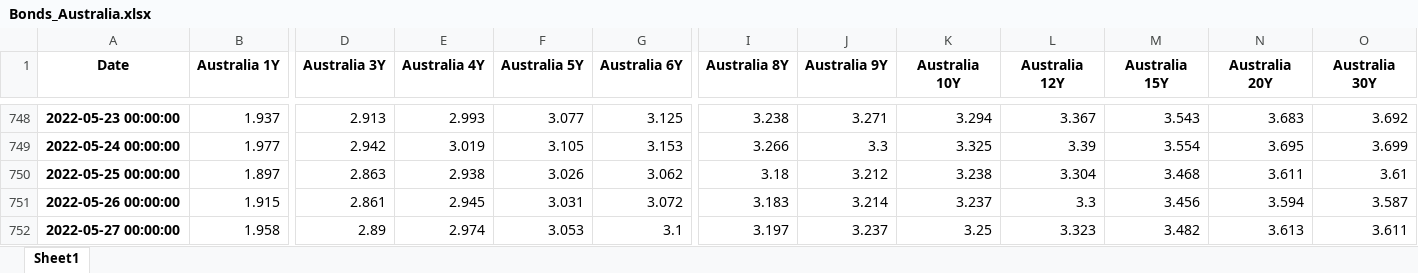
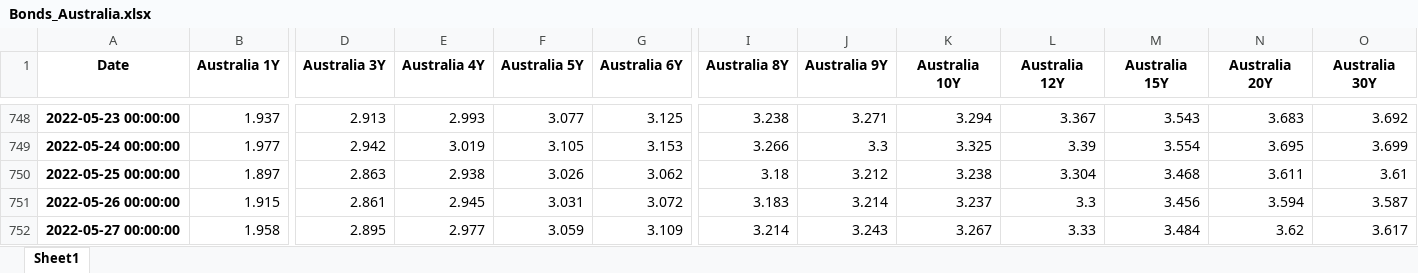
Before and after one commit to cober-data/curvature_database, an Excel workbook: Bonds_Australia.xlsx, sheet Sheet1, drawn as a sheet; only a part is shown, gaps mark what is left out; values as stored, in another font and other column widths than the file's, no borders; the diff names each change by its address in the sheet, - before the commit and + after, or states it on an @@ line.

```diff
--- a/Bonds_Australia.xlsx (sheet Sheet1)
+++ b/Bonds_Australia.xlsx (sheet Sheet1)
-D752 (Australia 3Y): 2.89
+D752 (Australia 3Y): 2.895
-E752 (Australia 4Y): 2.974
+E752 (Australia 4Y): 2.977
-F752 (Australia 5Y): 3.053
+F752 (Australia 5Y): 3.059
-G752 (Australia 6Y): 3.1
+G752 (Australia 6Y): 3.109
-I752 (Australia 8Y): 3.197
+I752 (Australia 8Y): 3.214
-J752 (Australia 9Y): 3.237
+J752 (Australia 9Y): 3.243
-K752 (Australia 10Y): 3.25
+K752 (Australia 10Y): 3.267
-L752 (Australia 12Y): 3.323
+L752 (Australia 12Y): 3.33
-M752 (Australia 15Y): 3.482
+M752 (Australia 15Y): 3.484
-N752 (Australia 20Y): 3.613
+N752 (Australia 20Y): 3.62
-O752 (Australia 30Y): 3.611
+O752 (Australia 30Y): 3.617
```
Also changed, not shown: Bonds_China.xlsx, Bonds_Hong Kong.xlsx, 39 other files.
